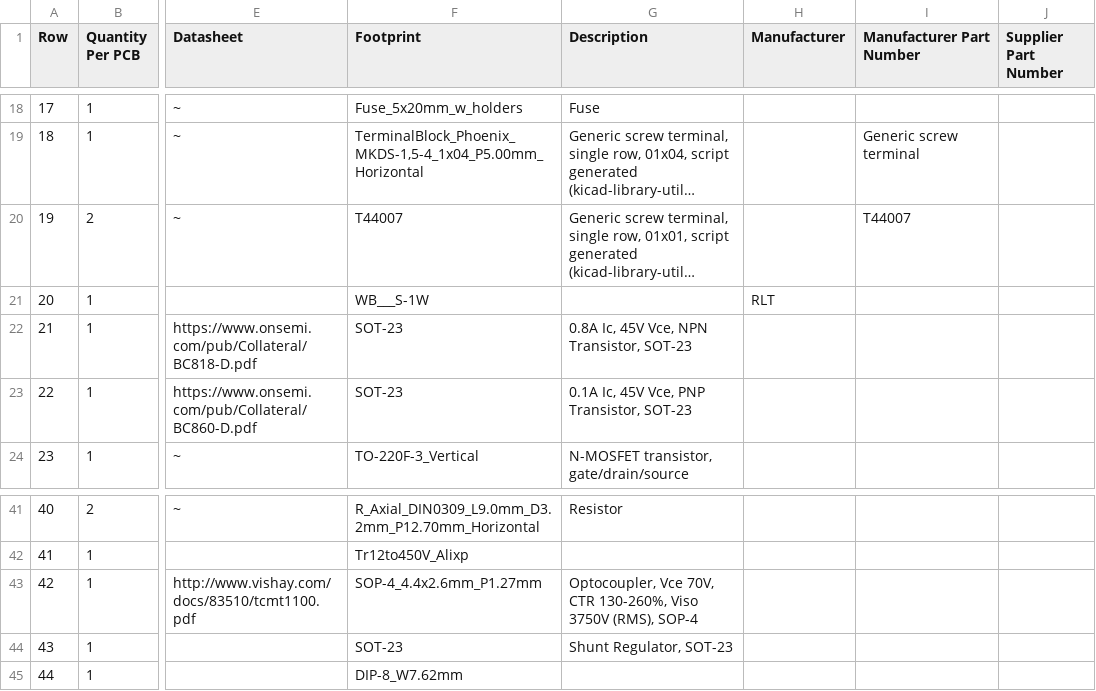
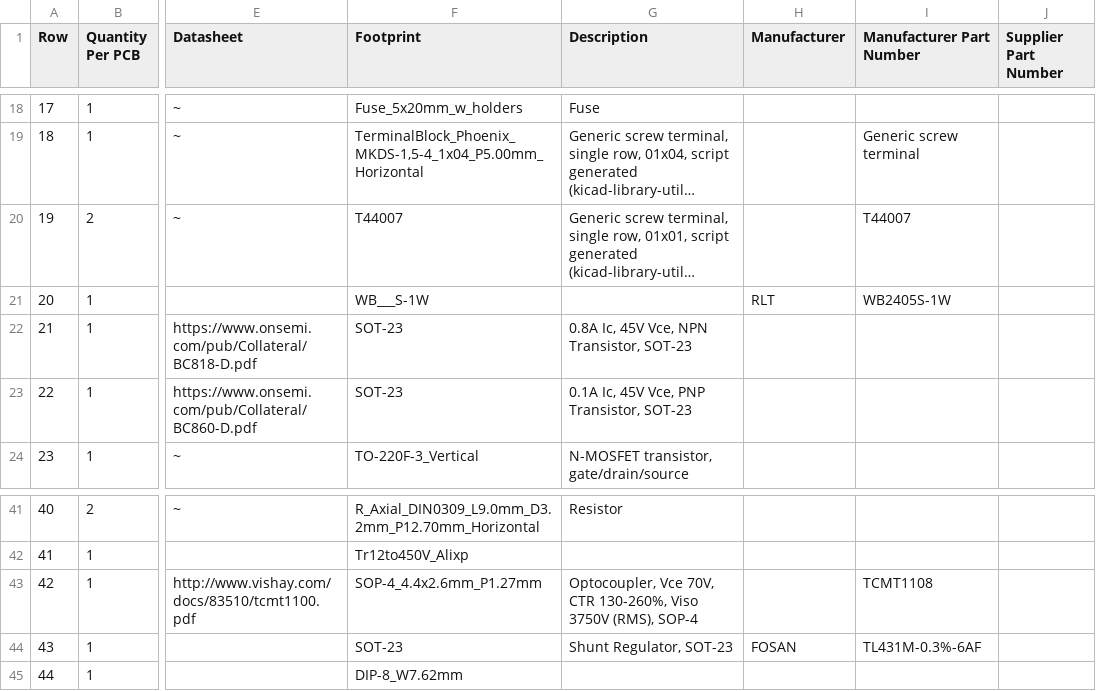
Before and after one commit to FLRHW/Isolated_12to450V, a CSV file: Manufacturing/Assembly/Isolated_12to450V-bom.csv, drawn as a sheet; only a part is shown, gaps mark what is left out; long unchanged cells end in …; the diff names each change by its address in the sheet, - before the commit and + after, or states it on an @@ line.

```diff
--- a/Manufacturing/Assembly/Isolated_12to450V-bom.csv
+++ b/Manufacturing/Assembly/Isolated_12to450V-bom.csv
-I21 (Manufacturer Part Number): (empty)
+I21 (Manufacturer Part Number): WB2405S-1W
-I43 (Manufacturer Part Number): (empty)
+I43 (Manufacturer Part Number): TCMT1108
-H44 (Manufacturer): (empty)
+H44 (Manufacturer): FOSAN
-I44 (Manufacturer Part Number): (empty)
+I44 (Manufacturer Part Number): TL431M-0.3%-6AF
```
Also changed, not shown: Testing/Testpoints/Isolated_12to450V-testpoints.csv, 29 other files.
